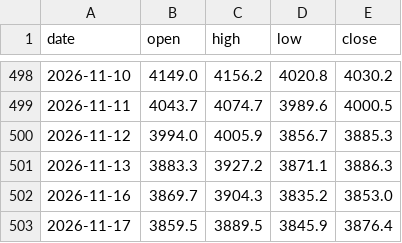
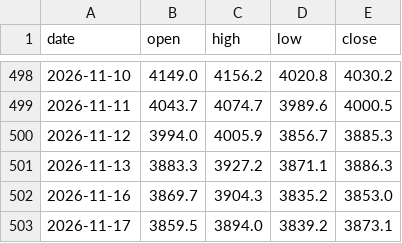
Before and after one commit to Allenvip1/G-P-C-R, a CSV file: data/price_gold.csv, drawn as a sheet; only a part is shown, gaps mark what is left out.

```diff
--- a/data/price_gold.csv
+++ b/data/price_gold.csv
@@ -502,2 +502,2 @@ date,open,high,low,close
 2026-11-16,3869.7,3904.3,3835.2,3853.0
-2026-11-17,3859.5,3889.5,3845.9,3876.4
+2026-11-17,3859.5,3894.0,3839.2,3873.1
```
Also changed, not shown: data/price_silver.csv, 1 other file.
